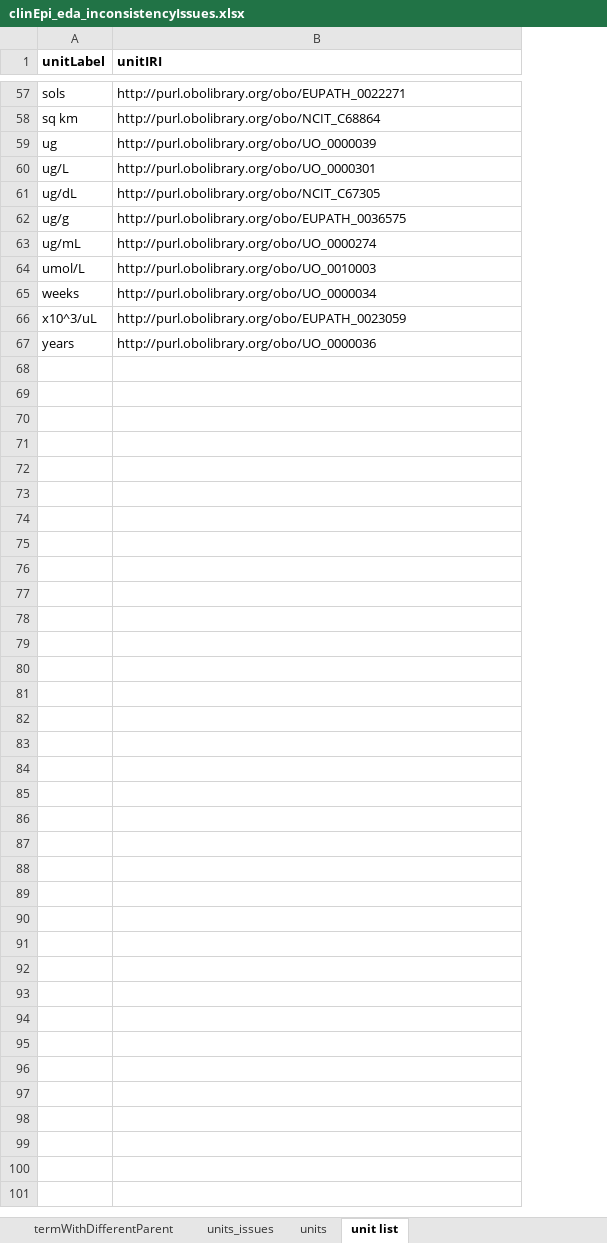
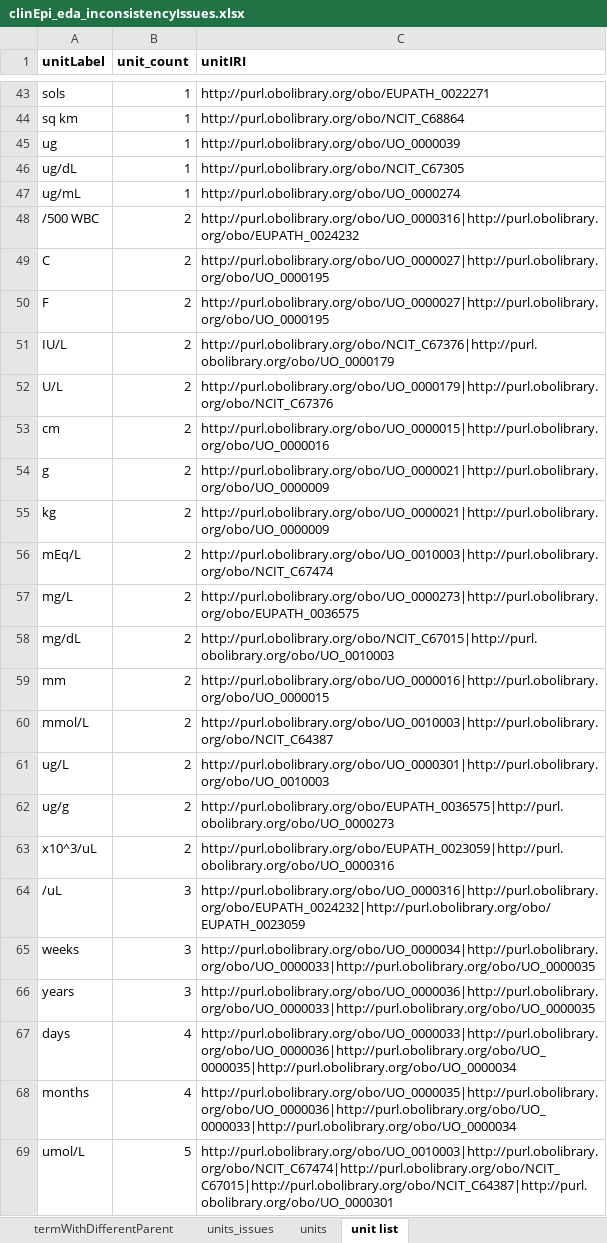
Before and after one commit to VEuPathDB/ApiCommonData, an Excel workbook: Load/ontology/harmonization/clinEpi_eda_inconsistencyIssues.xlsx, sheet unit list, drawn as a sheet; only a part is shown, gaps mark what is left out; values as stored, in another font and other column widths than the file's, no borders; removed rows and columns are numbered as before the commit, all else as after; the diff covers the shown part only; the diff names each change by its address in the sheet, - before the commit and + after, or states it on an @@ line.

```diff
--- a/Load/ontology/harmonization/clinEpi_eda_inconsistencyIssues.xlsx (sheet unit list)
+++ b/Load/ontology/harmonization/clinEpi_eda_inconsistencyIssues.xlsx (sheet unit list)
+column B (unit_count), rows 43-47: all 1; row 63: 2; row 66: 3
-row 60: ug/L | http://purl.obolibrary.org/obo/UO_0000301
-row 62: ug/g | http://purl.obolibrary.org/obo/EUPATH_0036575
-row 64: umol/L | http://purl.obolibrary.org/obo/UO_0010003
-row 65: weeks | http://purl.obolibrary.org/obo/UO_0000034
+row 48: /500 WBC | 2 | http://purl.obolibrary.org/obo/UO_0000316|http://purl.obolibrary.org/obo/EUPATH_0024232
+row 49: C | 2 | http://purl.obolibrary.org/obo/UO_0000027|http://purl.obolibrary.org/obo/UO_0000195
+row 50: F | 2 | http://purl.obolibrary.org/obo/UO_0000027|http://purl.obolibrary.org/obo/UO_0000195
+row 51: IU/L | 2 | http://purl.obolibrary.org/obo/NCIT_C67376|http://purl.obolibrary.org/obo/UO_0000179
+row 52: U/L | 2 | http://purl.obolibrary.org/obo/UO_0000179|http://purl.obolibrary.org/obo/NCIT_C67376
+row 53: cm | 2 | http://purl.obolibrary.org/obo/UO_0000015|http://purl.obolibrary.org/obo/UO_0000016
+row 54: g | 2 | http://purl.obolibrary.org/obo/UO_0000021|http://purl.obolibrary.org/obo/UO_0000009
+row 55: kg | 2 | http://purl.obolibrary.org/obo/UO_0000021|http://purl.obolibrary.org/obo/UO_0000009
+row 56: mEq/L | 2 | http://purl.obolibrary.org/obo/UO_0010003|http://purl.obolibrary.org/obo/NCIT_C67474
+row 57: mg/L | 2 | http://purl.obolibrary.org/obo/UO_0000273|http://purl.obolibrary.org/obo/EUPATH_0036575
+row 58: mg/dL | 2 | http://purl.obolibrary.org/obo/NCIT_C67015|http://purl.obolibrary.org/obo/UO_0010003
+row 59: mm | 2 | http://purl.obolibrary.org/obo/UO_0000016|http://purl.obolibrary.org/obo/UO_0000015
+row 60: mmol/L | 2 | http://purl.obolibrary.org/obo/UO_0010003|http://purl.obolibrary.org/obo/NCIT_C64387
+row 61: ug/L | 2 | http://purl.obolibrary.org/obo/UO_0000301|http://purl.obolibrary.org/obo/UO_0010003
+row 62: ug/g | 2 | http://purl.obolibrary.org/obo/EUPATH_0036575|http://purl.obolibrary.org/obo/UO_0000273
-C63 (unitIRI): http://purl.obolibrary.org/obo/EUPATH_0023059
+C63 (unitIRI): http://purl.obolibrary.org/obo/EUPATH_0023059|http://purl.obolibrary.org/obo/UO_0000316
+row 64: /uL | 3 | http://purl.obolibrary.org/obo/UO_0000316|http://purl.obolibrary.org/obo/EUPATH_0024232|http://purl.obolibrary.org/obo/EUPATH_0023059
+row 65: weeks | 3 | http://purl.obolibrary.org/obo/UO_0000034|http://purl.obolibrary.org/obo/UO_0000033|http://purl.obolibrary.org/obo/UO_0000035
-C66 (unitIRI): http://purl.obolibrary.org/obo/UO_0000036
+C66 (unitIRI): http://purl.obolibrary.org/obo/UO_0000036|http://purl.obolibrary.org/obo/UO_0000033|http://purl.obolibrary.org/obo/UO_0000035
+row 67: days | 4 | http://purl.obolibrary.org/obo/UO_0000033|http://purl.obolibrary.org/obo/UO_0000036|http://purl.obolibrary.org/obo/UO_0000035|http://purl.obolibrary.org/obo/UO_0000034
+row 68: months | 4 | http://purl.obolibrary.org/obo/UO_0000035|http://purl.obolibrary.org/obo/UO_0000036|http://purl.obolibrary.org/obo/UO_0000033|http://purl.obolibrary.org/obo/UO_0000034
+row 69: umol/L | 5 | http://purl.obolibrary.org/obo/UO_0010003|http://purl.obolibrary.org/obo/NCIT_C67474|http://purl.obolibrary.org/obo/NCIT_C67015|http://purl.obolibrary.org/obo/NCIT_C64387|http://purl.obolibrary.org/obo/UO_0000301
```
Also changed, not shown: 2 added rows and 16 removed rows elsewhere in this sheet, sheet termsWithMulitpleLabels, sheet units_issues, sheet LabelsUsedMultipleTerms, sheet termWithDifferentParent, 1 other file.
